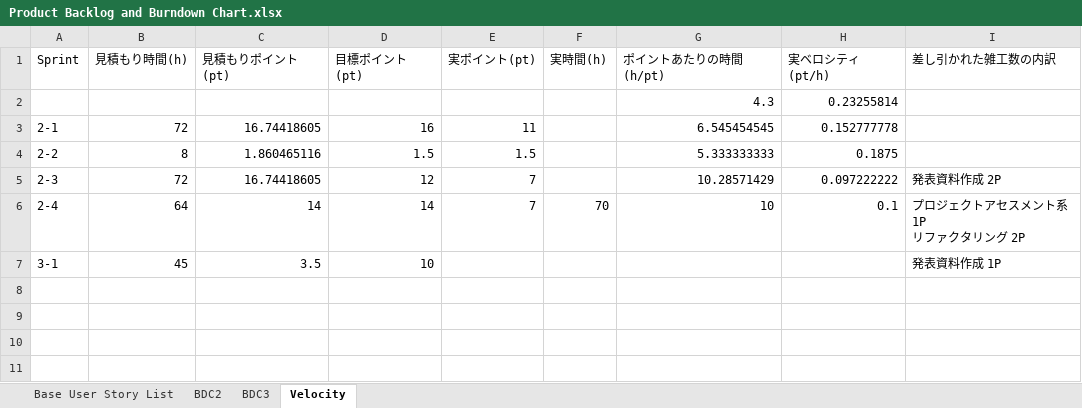
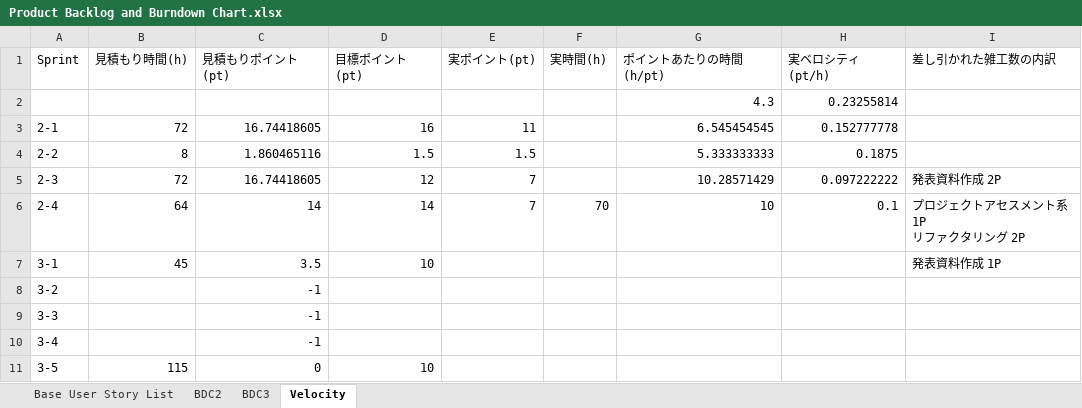
Before and after one commit to Tsukuba-SAY/documents, an Excel workbook: Product Backlog and Burndown Chart.xlsx, sheet Velocity, drawn as a sheet; values as stored, in another font and other column widths than the file's, no borders; charts and pictures not drawn; the diff names each change by its address in the sheet, - before the commit and + after, or states it on an @@ line.

```diff
--- a/Product Backlog and Burndown Chart.xlsx (sheet Velocity)
+++ b/Product Backlog and Burndown Chart.xlsx (sheet Velocity)
+row 8: 3-2 |  | -1
+row 9: 3-3 |  | -1
+row 10: 3-4 |  | -1
+row 11: 3-5 | 115 | 0 | 10
```
Also changed, not shown: sheet Base User Story List, sheet BDC3, charts or pictures.
